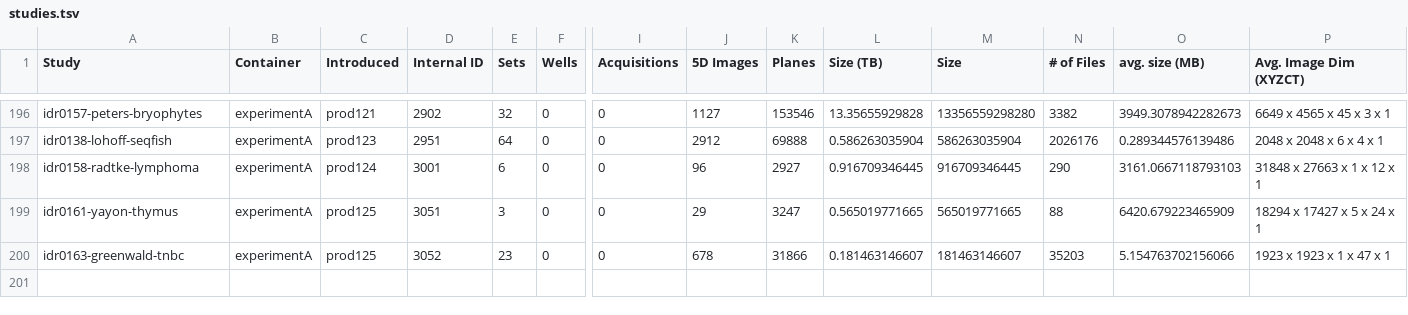
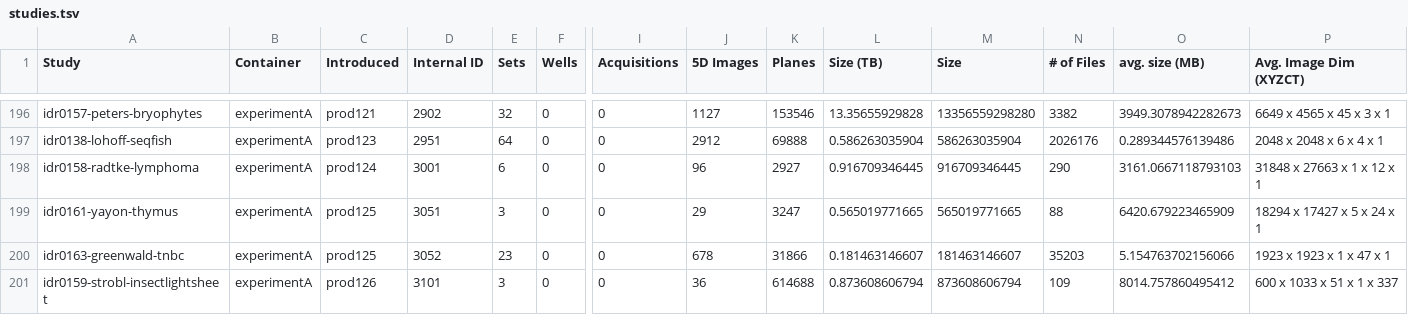
Before and after one commit to IDR/idr.openmicroscopy.org, a TSV file: _data/studies.tsv, drawn as a sheet; only a part is shown, gaps mark what is left out; rows hold the shown columns only; the diff names each change by its address in the sheet, - before the commit and + after, or states it on an @@ line.

Commit message:
Add idr0159 to studies.tsv

```diff
--- a/_data/studies.tsv
+++ b/_data/studies.tsv
+row 201: idr0159-strobl-insectlightsheet | experimentA | prod126 | 3101 | 3 | 0 | 0 | 36 | 614688 | 0.873608606794 | 873608606794 | 109 | 8014.757860495412 | 600 x 1033 x 51 x 1 x 337
```
